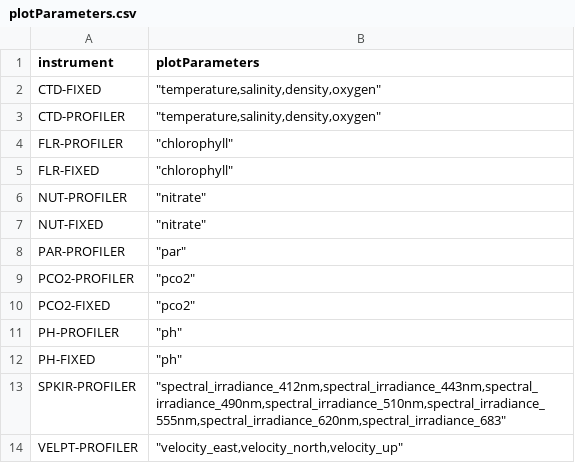
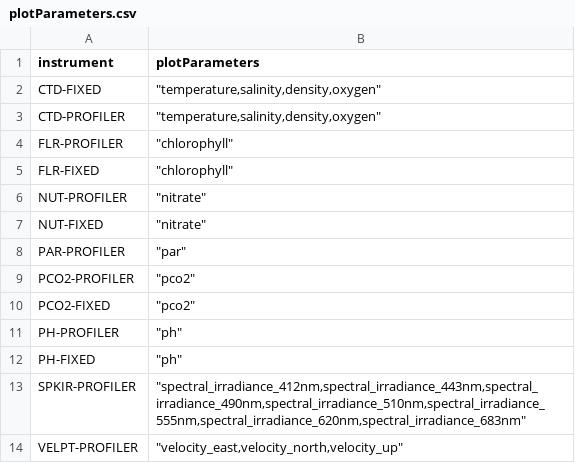
Before and after one commit to mrtwhite/rca-data-tools, a CSV file: rca_data_tools/qaqc/params/plotParameters.csv, drawn as a sheet.

Commit message:
fixing typo for spkir parameters

```diff
--- a/rca_data_tools/qaqc/params/plotParameters.csv
+++ b/rca_data_tools/qaqc/params/plotParameters.csv
@@ -12,3 +12,3 @@ PH-PROFILER,"""ph"""
 PH-FIXED,"""ph"""
-SPKIR-PROFILER,"""spectral_irradiance_412nm,spectral_irradiance_443nm,spectral_irradiance_490nm,spectral_irradiance_510nm,spectral_irradiance_555nm,spectral_irradiance_620nm,spectral_irradiance_683"""
+SPKIR-PROFILER,"""spectral_irradiance_412nm,spectral_irradiance_443nm,spectral_irradiance_490nm,spectral_irradiance_510nm,spectral_irradiance_555nm,spectral_irradiance_620nm,spectral_irradiance_683nm"""
 VELPT-PROFILER,"""velocity_east,velocity_north,velocity_up"""
```
